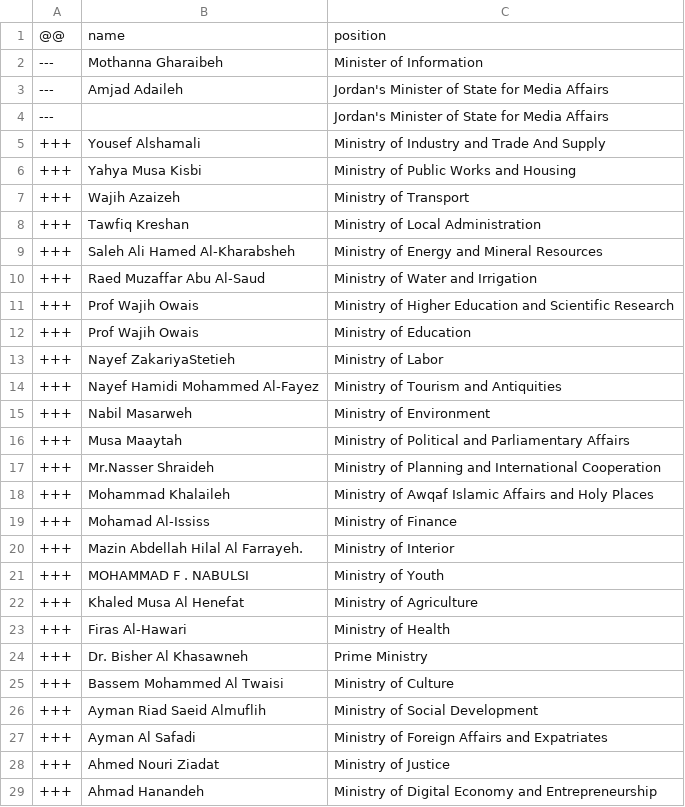
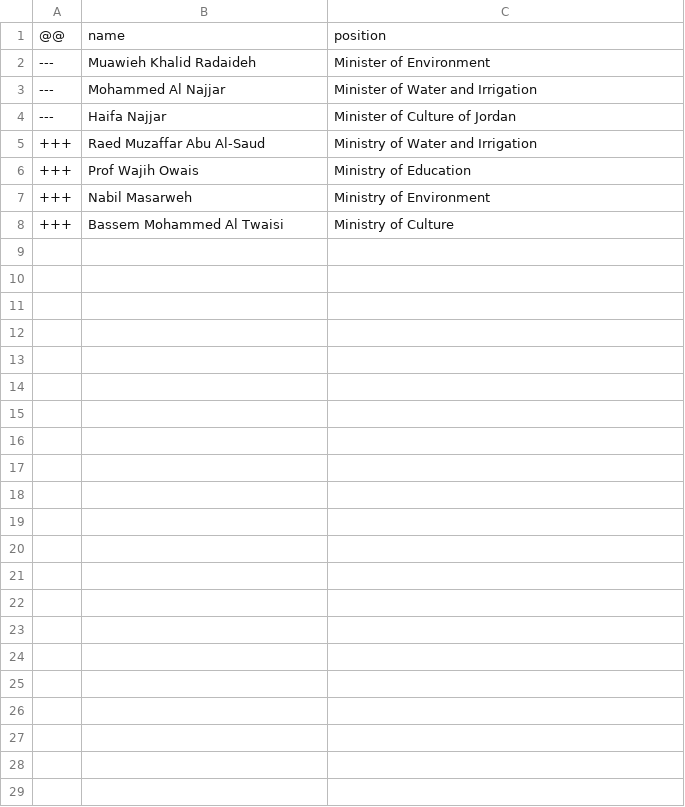
Before and after one commit to every-politician-scrapers/jordan-ministers, a CSV file: data/diff.csv, drawn as a sheet.

Commit message:
refresh data after adding P39s

```diff
--- a/data/diff.csv
+++ b/data/diff.csv
@@ -1,29 +1,8 @@
 @@,name,position
----,Mothanna Gharaibeh,Minister of Information
----,Amjad Adaileh,Jordan's Minister of State for Media Affairs
----,,Jordan's Minister of State for Media Affairs
-+++,Yousef Alshamali,Ministry of Industry and Trade And Supply
-+++,Yahya Musa Kisbi,Ministry of Public Works and Housing
-+++,Wajih Azaizeh,Ministry of Transport
-+++,Tawfiq Kreshan,Ministry of Local Administration
-+++,Saleh Ali Hamed Al-Kharabsheh,Ministry of Energy and Mineral Resources
+---,Muawieh Khalid Radaideh,Minister of Environment
+---,Mohammed Al Najjar,Minister of Water and Irrigation
+---,Haifa Najjar,Minister of Culture of Jordan
 +++,Raed Muzaffar Abu Al-Saud,Ministry of Water and Irrigation
-+++,Prof Wajih Owais,Ministry of Higher Education and Scientific Research
 +++,Prof Wajih Owais,Ministry of Education
-+++,Nayef ZakariyaStetieh,Ministry of Labor
-+++,Nayef Hamidi Mohammed Al-Fayez,Ministry of Tourism and Antiquities
 +++,Nabil Masarweh,Ministry of Environment
-+++,Musa Maaytah,Ministry of Political and Parliamentary Affairs
-+++,Mr.Nasser Shraideh,Ministry of Planning and International Cooperation
-+++,Mohammad Khalaileh,Ministry of Awqaf Islamic Affairs and Holy Places
-+++,Mohamad Al-Ississ,Ministry of Finance
-+++,Mazin Abdellah Hilal Al Farrayeh.,Ministry of Interior
-+++,MOHAMMAD F . NABULSI,Ministry of Youth
-+++,Khaled Musa Al Henefat,Ministry of Agriculture
-+++,Firas Al-Hawari,Ministry of Health
-+++,Dr. Bisher Al Khasawneh,Prime Ministry
 +++,Bassem Mohammed Al Twaisi,Ministry of Culture
-+++,Ayman Riad Saeid Almuflih,Ministry of Social Development
-+++,Ayman Al Safadi,Ministry of Foreign Affairs and Expatriates
-+++,Ahmed Nouri Ziadat,Ministry of Justice
-+++,Ahmad Hanandeh,Ministry of Digital Economy and Entrepreneurship
```
Also changed, not shown: 1 other file.
